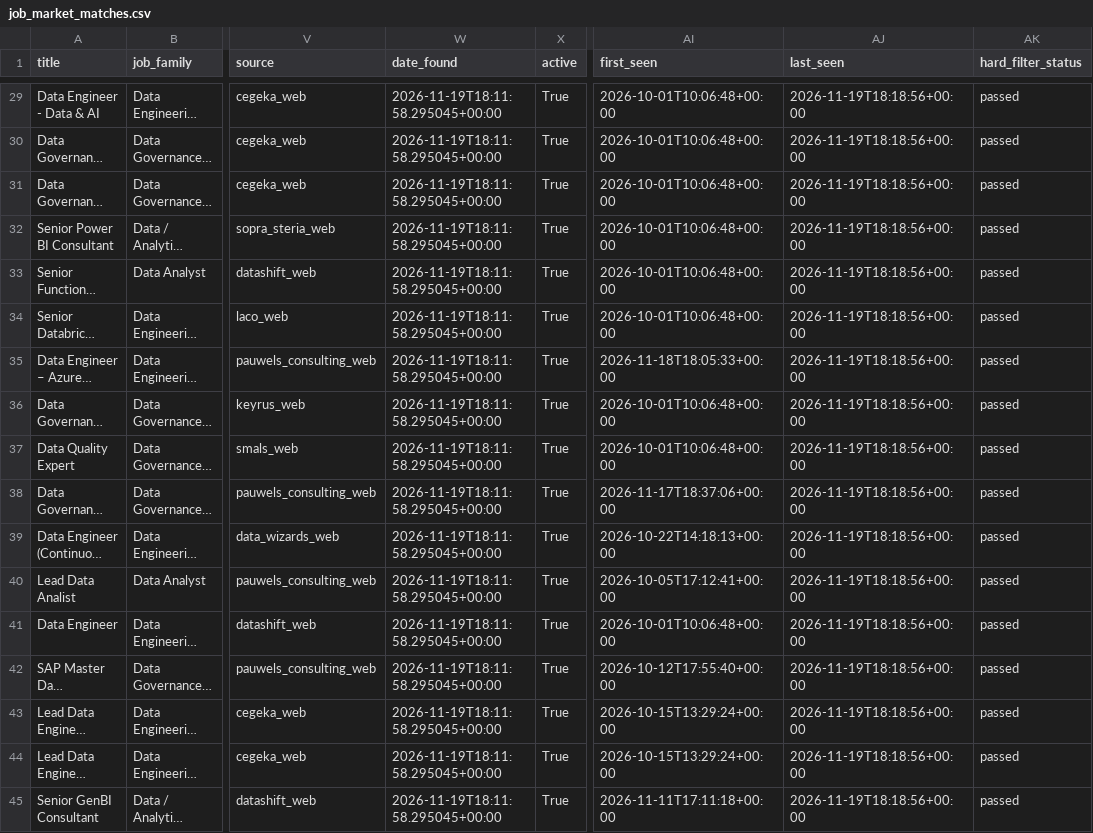
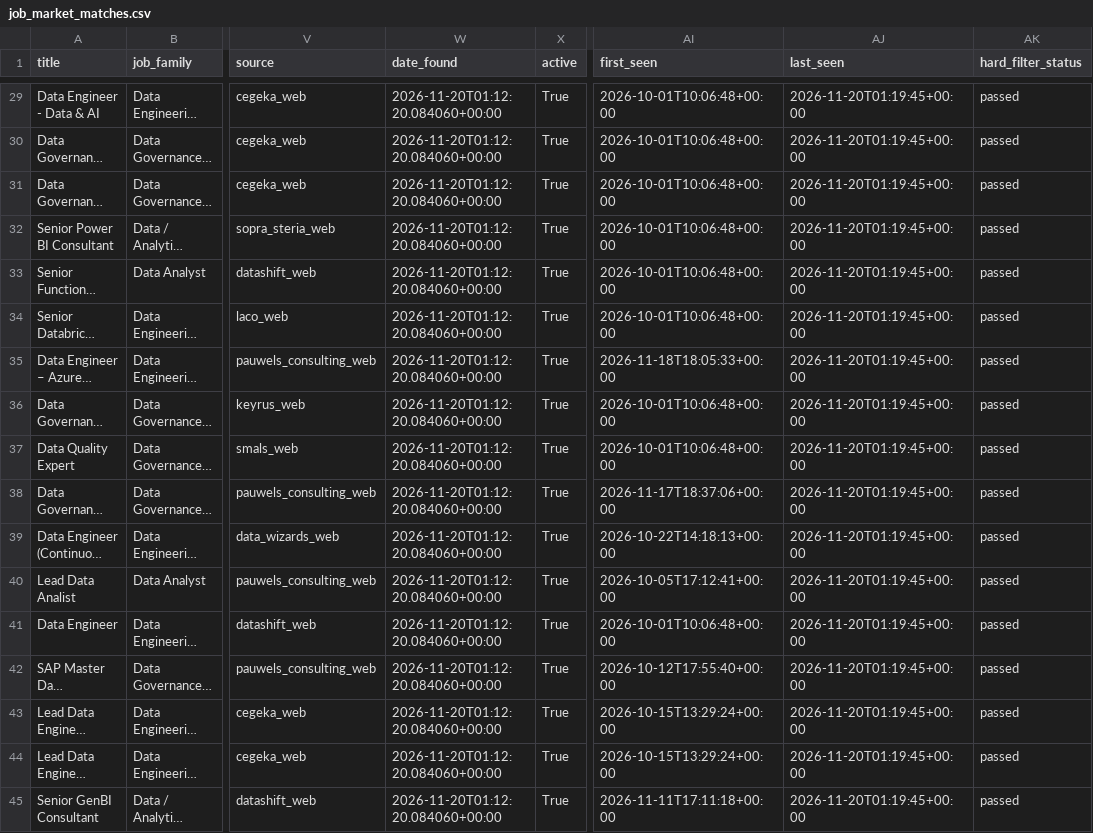
Before and after one commit to Hamza-Toulni/jobscraper, a CSV file: V6.1/job_market_matches.csv, drawn as a sheet; only a part is shown, gaps mark what is left out; long unchanged cells end in …; the diff covers the shown part only; the diff names each change by its address in the sheet, - before the commit and + after, or states it on an @@ line.

```diff
--- a/V6.1/job_market_matches.csv
+++ b/V6.1/job_market_matches.csv
-W29:W45 (date_found): 2026-11-19T18:11:58.295045+00:00
+W29:W45 (date_found): 2026-11-20T01:12:20.084060+00:00
-AJ29:AJ45 (last_seen): 2026-11-19T18:18:56+00:00
+AJ29:AJ45 (last_seen): 2026-11-20T01:19:45+00:00
```
Also changed, not shown: 55 edited cells elsewhere in this file, V6.1/job_market_history.csv, 1 other file.
